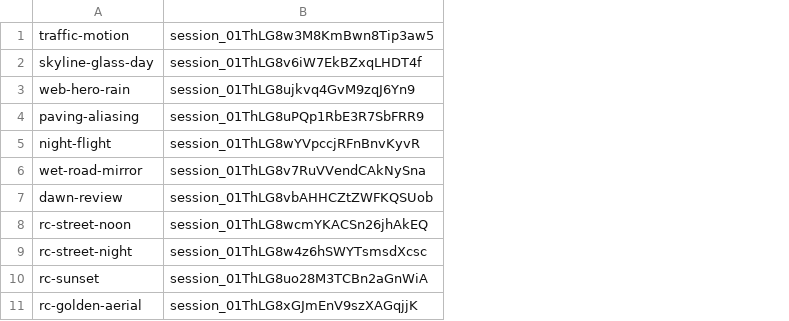
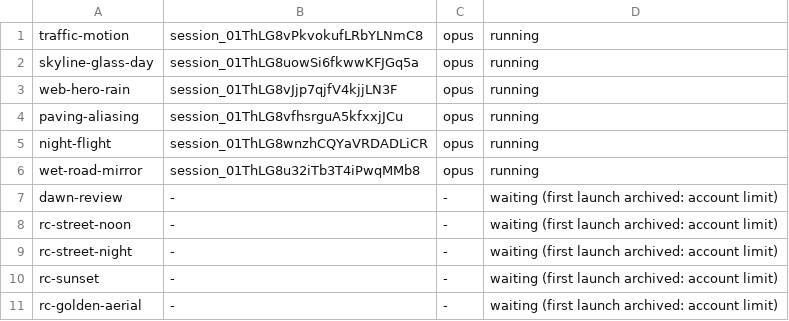
Before and after one commit to ashalluf/rando-game, a TSV file: sessions.tsv, drawn as a sheet; only a part is shown; removed rows and columns are numbered as before the commit, all else as after; the diff names each change by its address in the sheet, - before the commit and + after, or states it on an @@ line.

```diff
--- a/sessions.tsv
+++ b/sessions.tsv
-column B, rows 1-11: session_01ThLG8w3M8KmBwn8Tip3aw5 | session_01ThLG8v6iW7EkBZxqLHDT4f | session_01ThLG8ujkvq4GvM9zqJ6Yn9 | session_01ThLG8uPQp1RbE3R7SbFRR9 | session_01ThLG8wYVpccjRFnBnvKyvR | session_01ThLG8v7RuVVendCAkNySna | session_01ThLG8vbAHHCZtZWFKQSUob | session_01ThLG8wcmYKACSn26jhAkEQ | session_01ThLG8w4z6hSWYTsmsdXcsc | session_01ThLG8uo28M3TCBn2aGnWiA | session_01ThLG8xGJmEnV9szXAGqjjK
+column B, rows 1-11: session_01ThLG8vPkvokufLRbYLNmC8 | session_01ThLG8uowSi6fkwwKFJGq5a | session_01ThLG8vJjp7qjfV4kjjLN3F | session_01ThLG8vfhsrguA5kfxxjJCu | session_01ThLG8wnzhCQYaVRDADLiCR | session_01ThLG8u32iTb3T4iPwqMMb8 | - | - | - | - | -
+column C, rows 1-11: opus | opus | opus | opus | opus | opus | - | - | - | - | -
+column D, rows 1-11: running | running | running | running | running | running | waiting (first launch archived: account limit) | waiting (first launch archived: account limit) | waiting (first launch archived: account limit) | waiting (first launch archived: account limit) | waiting (first launch archived: account limit)
```
